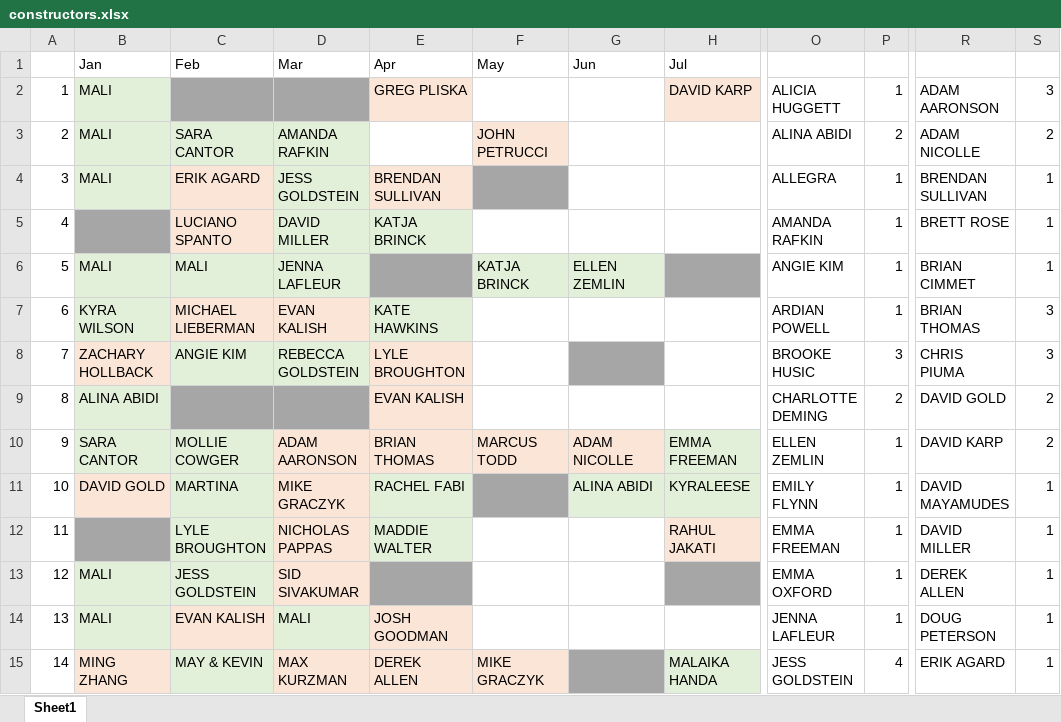
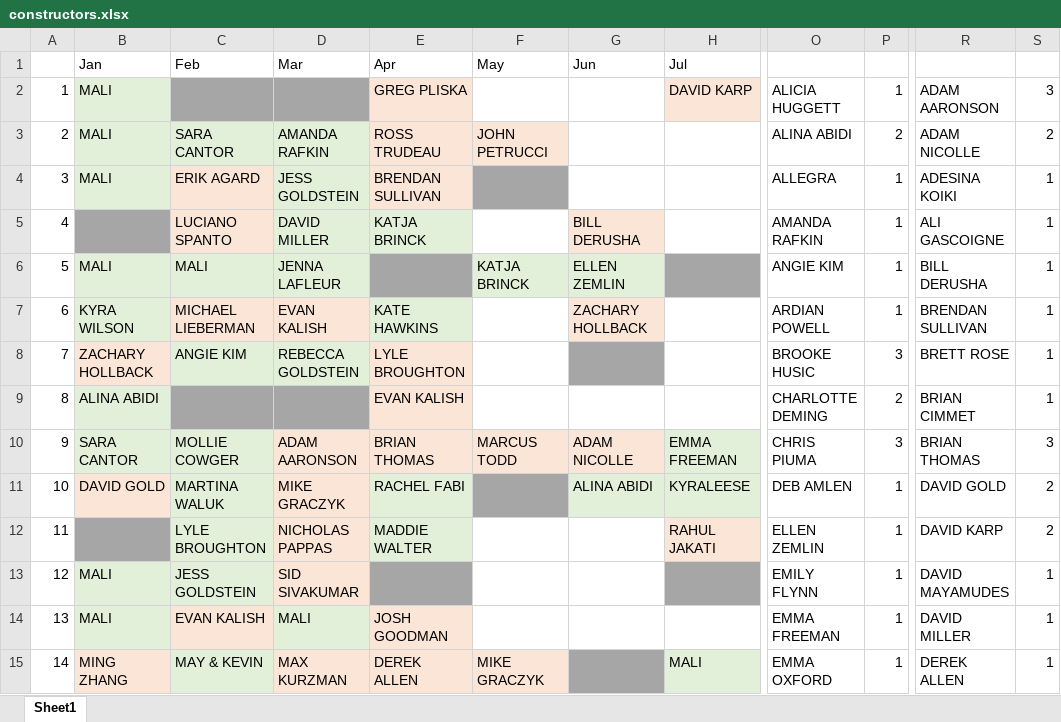
Before and after one commit to malihanda/xw-a-day, an Excel workbook: constructors.xlsx, sheet Sheet1, drawn as a sheet; only a part is shown, gaps mark what is left out; values as stored, in another font and other column widths than the file's, no borders; the diff covers the shown part only; the diff names each change by its address in the sheet, - before the commit and + after, or states it on an @@ line.

```diff
--- a/constructors.xlsx (sheet Sheet1)
+++ b/constructors.xlsx (sheet Sheet1)
-E3 (Apr): (empty)
+E3 (Apr): ROSS TRUDEAU
-E3 fill: none
+E3 fill: #FBE5D6
-R4: BRENDAN SULLIVAN
+R4: ADESINA KOIKI
-G5 (Jun): (empty)
+G5 (Jun): BILL DERUSHA
-G5 fill: none
+G5 fill: #FBE5D6
-R5: BRETT ROSE
+R5: ALI GASCOIGNE
-R6: BRIAN CIMMET
+R6: BILL DERUSHA
-G7 (Jun): (empty)
+G7 (Jun): ZACHARY HOLLBACK
-G7 fill: none
+G7 fill: #FBE5D6
-R7: BRIAN THOMAS
+R7: BRENDAN SULLIVAN
-S7:S8: 3
+S7:S8: 1
-R8: CHRIS PIUMA
+R8: BRETT ROSE
-R9: DAVID GOLD
+R9: BRIAN CIMMET
-S9: 2
+S9: 1
-O10: ELLEN ZEMLIN
+O10: CHRIS PIUMA
-P10: 1
+P10: 3
-R10: DAVID KARP
+R10: BRIAN THOMAS
-S10: 2
+S10: 3
-C11 (Feb): MARTINA
+C11 (Feb): MARTINA WALUK
-O11: EMILY FLYNN
+O11: DEB AMLEN
-R11: DAVID MAYAMUDES
+R11: DAVID GOLD
-S11:S12: 1
+S11:S12: 2
-O12: EMMA FREEMAN
+O12: ELLEN ZEMLIN
-R12: DAVID MILLER
+R12: DAVID KARP
-O13: EMMA OXFORD
+O13: EMILY FLYNN
-R13: DEREK ALLEN
+R13: DAVID MAYAMUDES
-O14: JENNA LAFLEUR
+O14: EMMA FREEMAN
-R14: DOUG PETERSON
+R14: DAVID MILLER
-H15 (Jul): MALAIKA HANDA
+H15 (Jul): MALI
-O15: JESS GOLDSTEIN
+O15: EMMA OXFORD
-P15: 4
+P15: 1
-R15: ERIK AGARD
+R15: DEREK ALLEN
```
Also changed, not shown: 3 added rows, 63 edited cells and cell formats elsewhere in this sheet, 1 other file.
